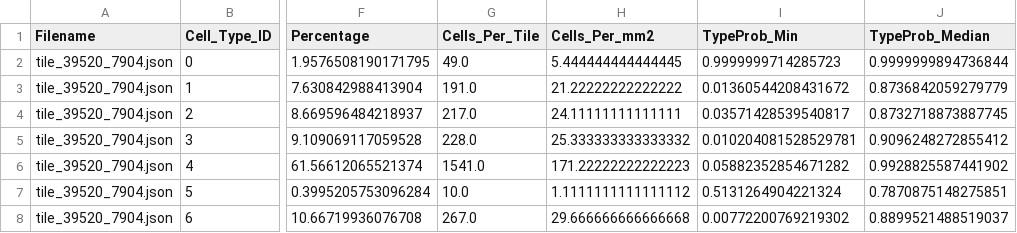
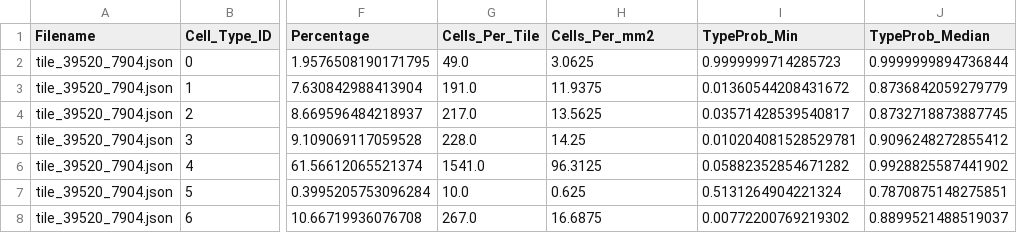
Before and after one commit to OceanBear/image_analysis_scripts, a CSV file: quantitative_analysis/cell_analysis_unfiltered.csv, drawn as a sheet; only a part is shown, gaps mark what is left out; the diff names each change by its address in the sheet, - before the commit and + after, or states it on an @@ line.

```diff
--- a/quantitative_analysis/cell_analysis_unfiltered.csv
+++ b/quantitative_analysis/cell_analysis_unfiltered.csv
-H2 (Cells_Per_mm2): 5.444444444444445
+H2 (Cells_Per_mm2): 3.0625
-H3 (Cells_Per_mm2): 21.22222222222222
+H3 (Cells_Per_mm2): 11.9375
-H4 (Cells_Per_mm2): 24.11111111111111
+H4 (Cells_Per_mm2): 13.5625
-H5 (Cells_Per_mm2): 25.333333333333332
+H5 (Cells_Per_mm2): 14.25
-H6 (Cells_Per_mm2): 171.22222222222223
+H6 (Cells_Per_mm2): 96.3125
-H7 (Cells_Per_mm2): 1.1111111111111112
+H7 (Cells_Per_mm2): 0.625
-H8 (Cells_Per_mm2): 29.666666666666668
+H8 (Cells_Per_mm2): 16.6875
```
Also changed, not shown: quantitative_analysis/cell_analysis_filtered_50.csv, 3 other files.
